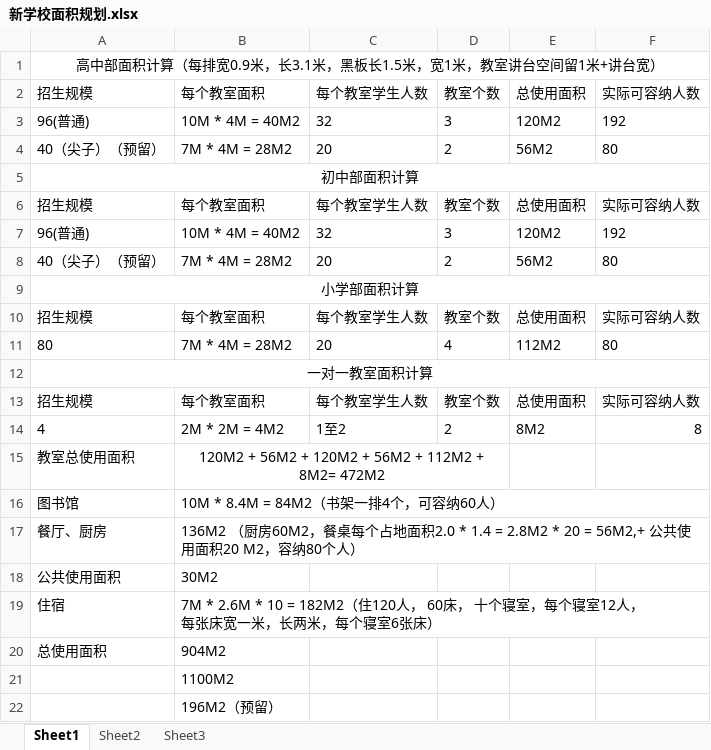
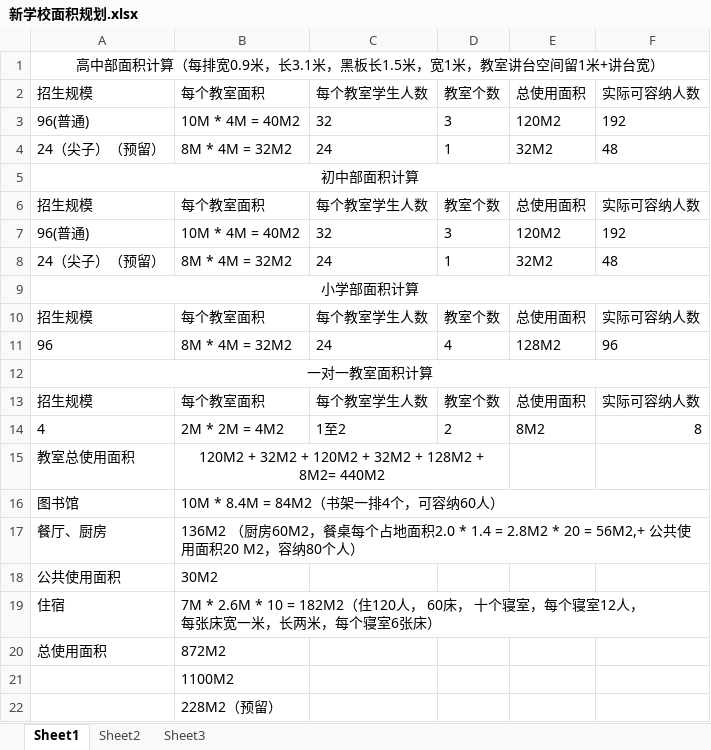
Before and after one commit to SolidFighter/edu_doc, an Excel workbook: 新学校面积规划.xlsx, sheet Sheet1, drawn as a sheet; values as stored, in another font and other column widths than the file's, no borders; removed rows and columns are numbered as before the commit, all else as after; the diff names each change by its address in the sheet, - before the commit and + after, or states it on an @@ line.

```diff
--- a/新学校面积规划.xlsx (sheet Sheet1)
+++ b/新学校面积规划.xlsx (sheet Sheet1)
-row 4: 40（尖子）（预留） | 7M * 4M = 28M2 | 20 | 2 | 56M2 | 80
+row 4: 24（尖子）（预留） | 8M * 4M = 32M2 | 24 | 1 | 32M2 | 48
-row 8: 40（尖子）（预留） | 7M * 4M = 28M2 | 20 | 2 | 56M2 | 80
+row 8: 24（尖子）（预留） | 8M * 4M = 32M2 | 24 | 1 | 32M2 | 48
-row 11: 80 | 7M * 4M = 28M2 | 20 | 4 | 112M2 | 80
+row 11: 96 | 8M * 4M = 32M2 | 24 | 4 | 128M2 | 96
-B15: 120M2 + 56M2 + 120M2 + 56M2 + 112M2 + 8M2= 472M2
+B15: 120M2 + 32M2 + 120M2 + 32M2 + 128M2 + 8M2= 440M2
-B20: 904M2
+B20: 872M2
-B22: 196M2（预留）
+B22: 228M2（预留）
```
Also changed, not shown: 新学校运营保本计算.xlsx, 新学校运营开支收入.xlsx.
